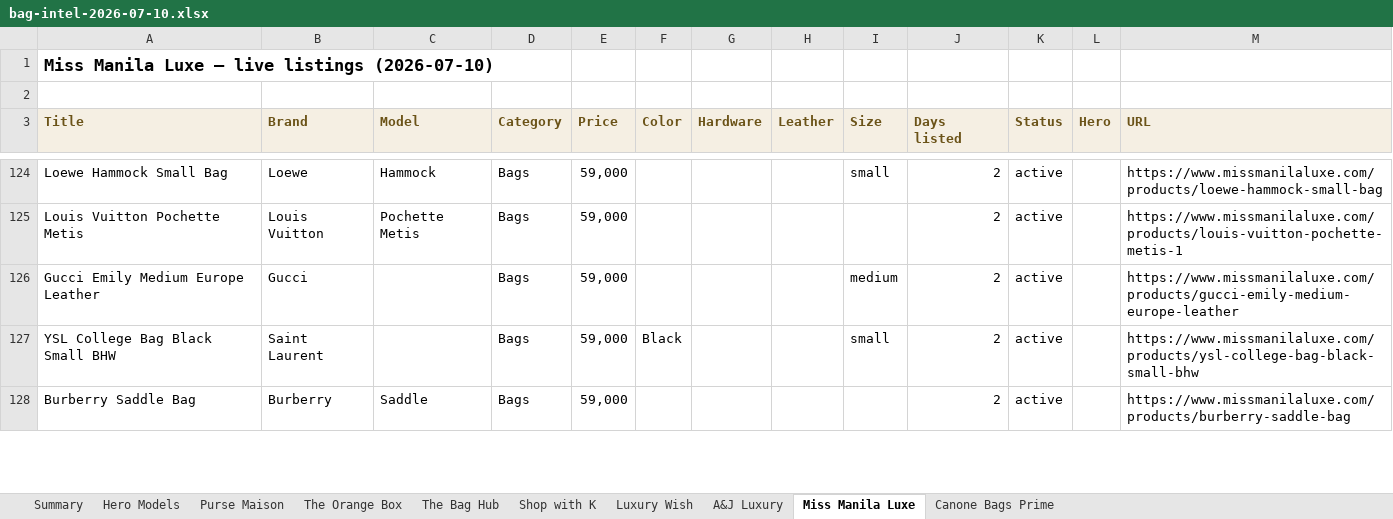
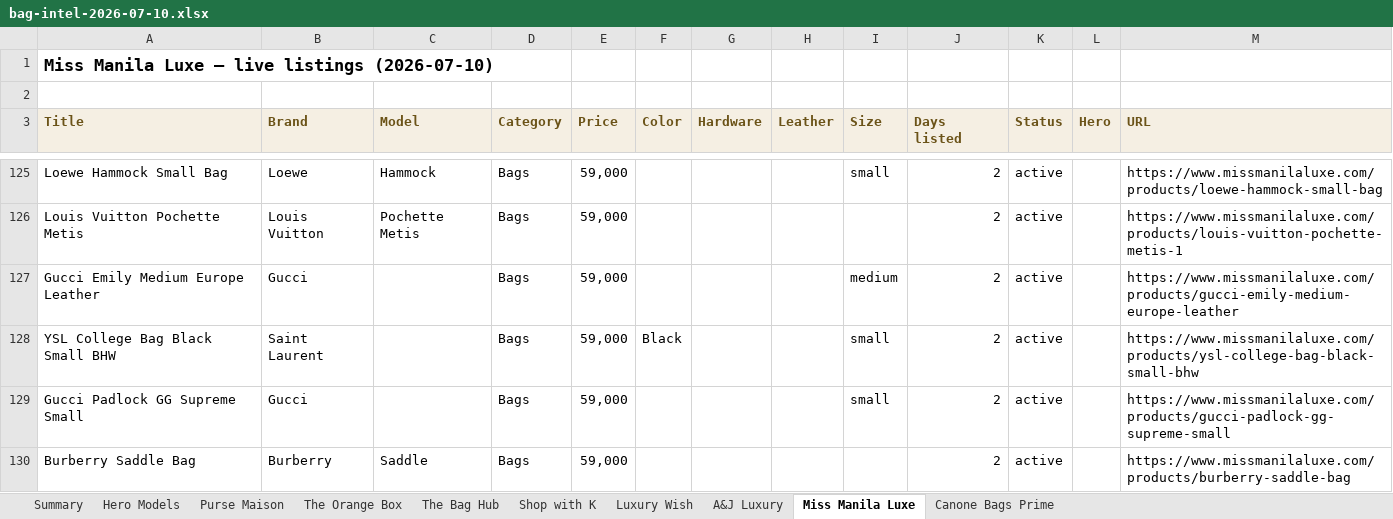
Before and after one commit to rbbincal-cpu/bag-intel, an Excel workbook: exports/bag-intel-2026-07-10.xlsx, sheet Miss Manila Luxe, drawn as a sheet; only a part is shown, gaps mark what is left out; values as stored, in another font and other column widths than the file's, no borders; the diff covers the shown part only; the diff names each change by its address in the sheet, - before the commit and + after, or states it on an @@ line.

```diff
--- a/exports/bag-intel-2026-07-10.xlsx (sheet Miss Manila Luxe)
+++ b/exports/bag-intel-2026-07-10.xlsx (sheet Miss Manila Luxe)
+row 129: Gucci Padlock GG Supreme Small | Gucci |  | Bags | 59,000 |  |  |  | small | 2 | active |  | https://www.missmanilaluxe.com/products/gucci-padlock-gg-supreme-small
```
Also changed, not shown: 4 added rows, 2 removed rows and 1 edited cell elsewhere in this sheet, sheet A&J Luxury, sheet Purse Maison, sheet Summary, sheet Canone Bags Prime, sheet Hero Models, 2 other files.
